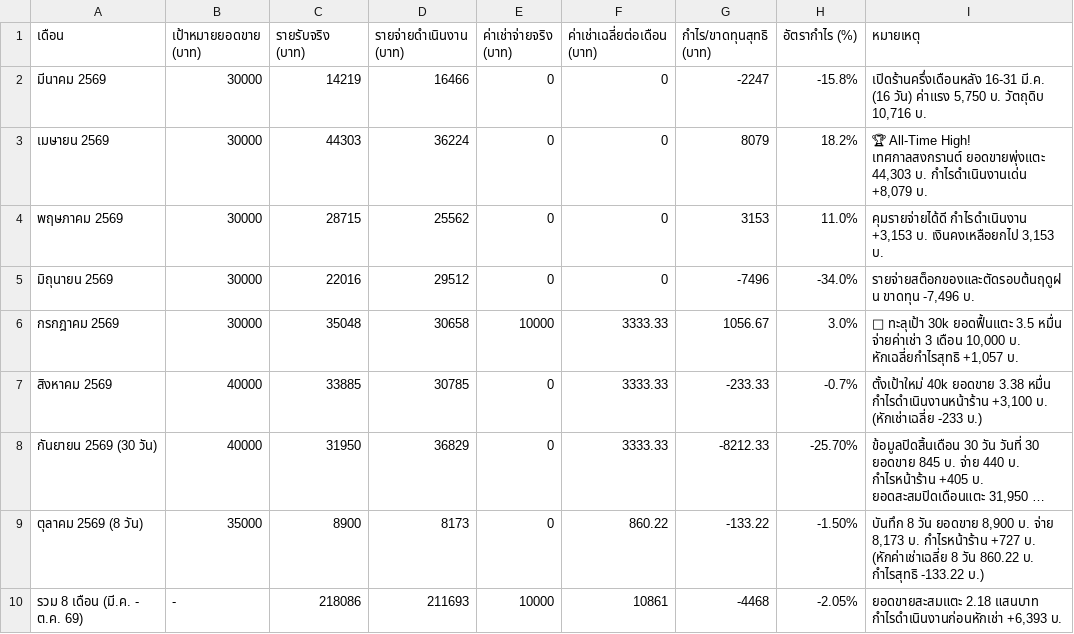
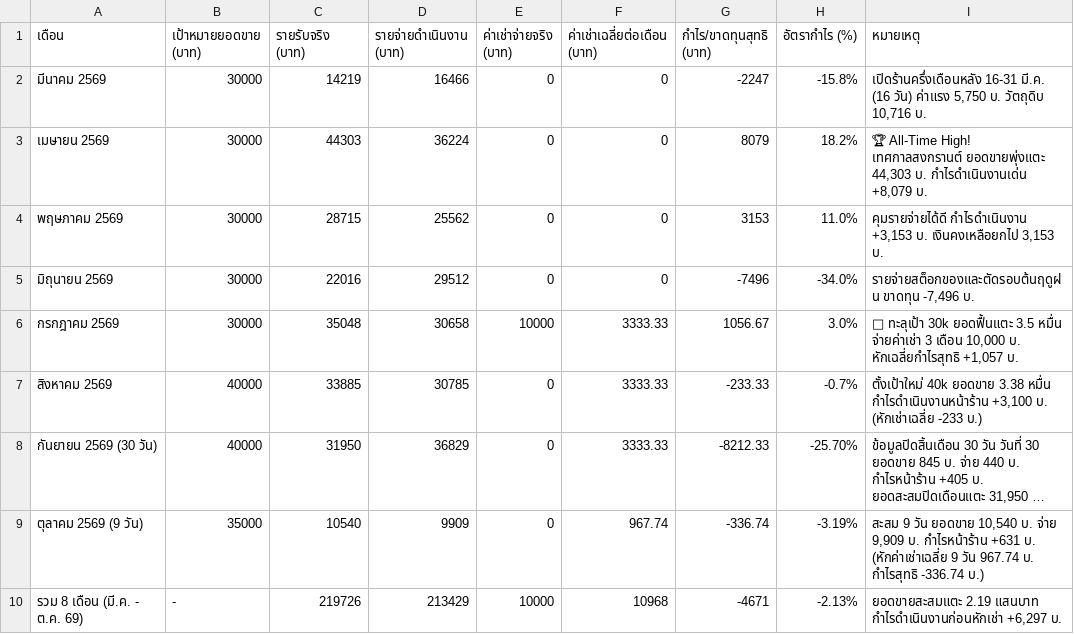
Before and after one commit to dewsun8-18/dew, a CSV file: สรุปประวัติย้อนหลัง_สาขา2.csv, drawn as a sheet; long unchanged cells end in …; removed rows and columns are numbered as before the commit, all else as after; the diff names each change by its address in the sheet, - before the commit and + after, or states it on an @@ line.

Commit message:
feat: update สรุปประวัติย้อนหลัง_สาขา2.csv for Day 9 (2026-10-09)

```diff
--- a/สรุปประวัติย้อนหลัง_สาขา2.csv
+++ b/สรุปประวัติย้อนหลัง_สาขา2.csv
-row 9: ตุลาคม 2569 (8 วัน) | 35000 | 8900 | 8173 | 0 | 860.22 | -133.22 | -1.50% | บันทึก 8 วัน ยอดขาย 8,900 บ. จ่าย 8,173 บ. กำไรหน้าร้าน +727 บ. (หักค่าเช่าเฉลี่ย 8 วัน 860.22 บ. กำไรสุทธิ -133.22 บ.)
+row 9: ตุลาคม 2569 (9 วัน) | 35000 | 10540 | 9909 | 0 | 967.74 | -336.74 | -3.19% | สะสม 9 วัน ยอดขาย 10,540 บ. จ่าย 9,909 บ. กำไรหน้าร้าน +631 บ. (หักค่าเช่าเฉลี่ย 9 วัน 967.74 บ. กำไรสุทธิ -336.74 บ.)
-C10 (รายรับจริง (บาท)): 218086
+C10 (รายรับจริง (บาท)): 219726
-D10 (รายจ่ายดำเนินงาน (บาท)): 211693
+D10 (รายจ่ายดำเนินงาน (บาท)): 213429
-F10 (ค่าเช่าเฉลี่ยต่อเดือน (บาท)): 10861
+F10 (ค่าเช่าเฉลี่ยต่อเดือน (บาท)): 10968
-G10 (กำไร/ขาดทุนสุทธิ (บาท)): -4468
+G10 (กำไร/ขาดทุนสุทธิ (บาท)): -4671
-H10 (อัตรากำไร (%)): -2.05%
+H10 (อัตรากำไร (%)): -2.13%
-I10 (หมายเหตุ): ยอดขายสะสมแตะ 2.18 แสนบาท กำไรดำเนินงานก่อนหักเช่า +6,393 บ.
+I10 (หมายเหตุ): ยอดขายสะสมแตะ 2.19 แสนบาท กำไรดำเนินงานก่อนหักเช่า +6,297 บ.
```
